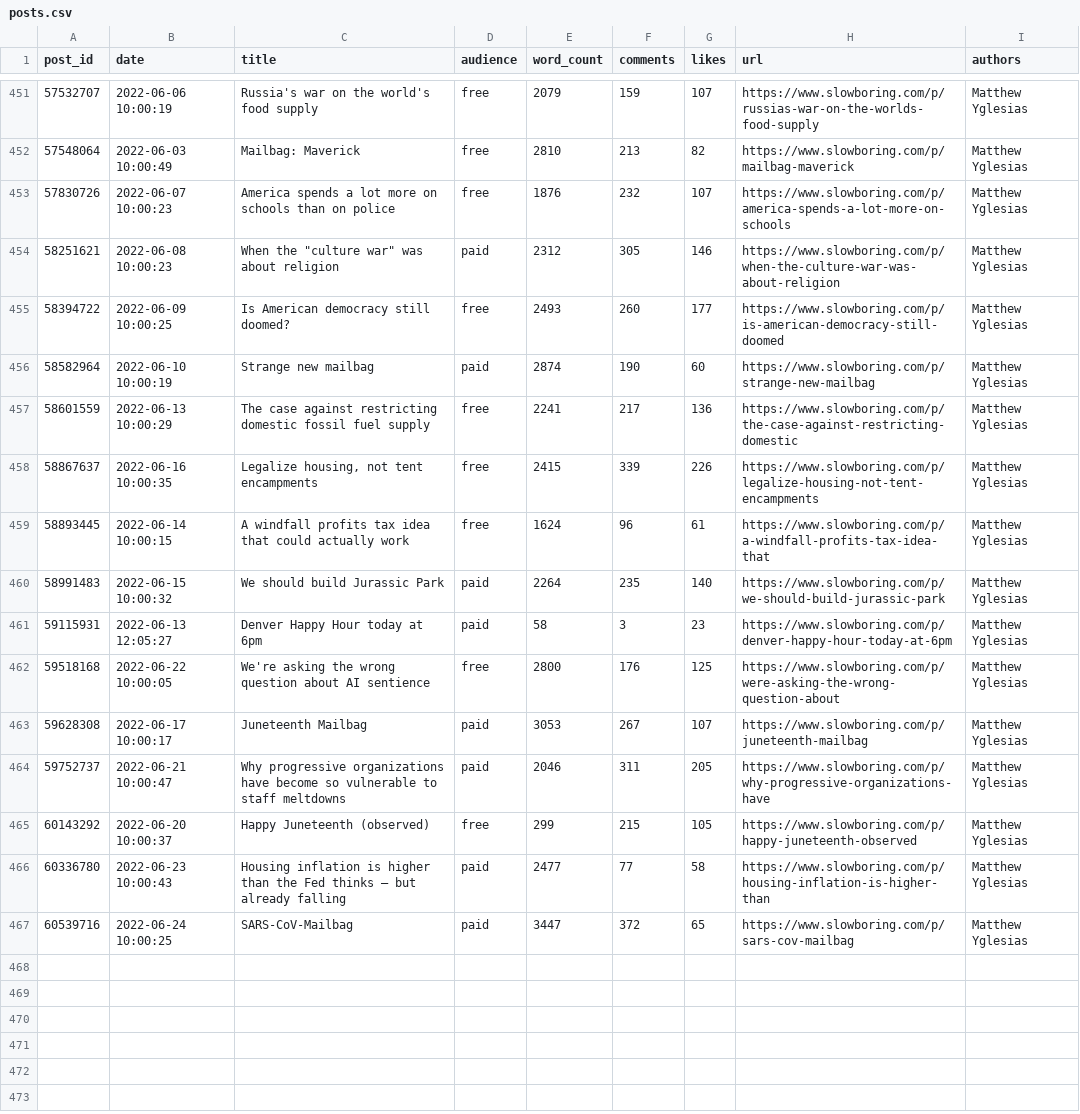
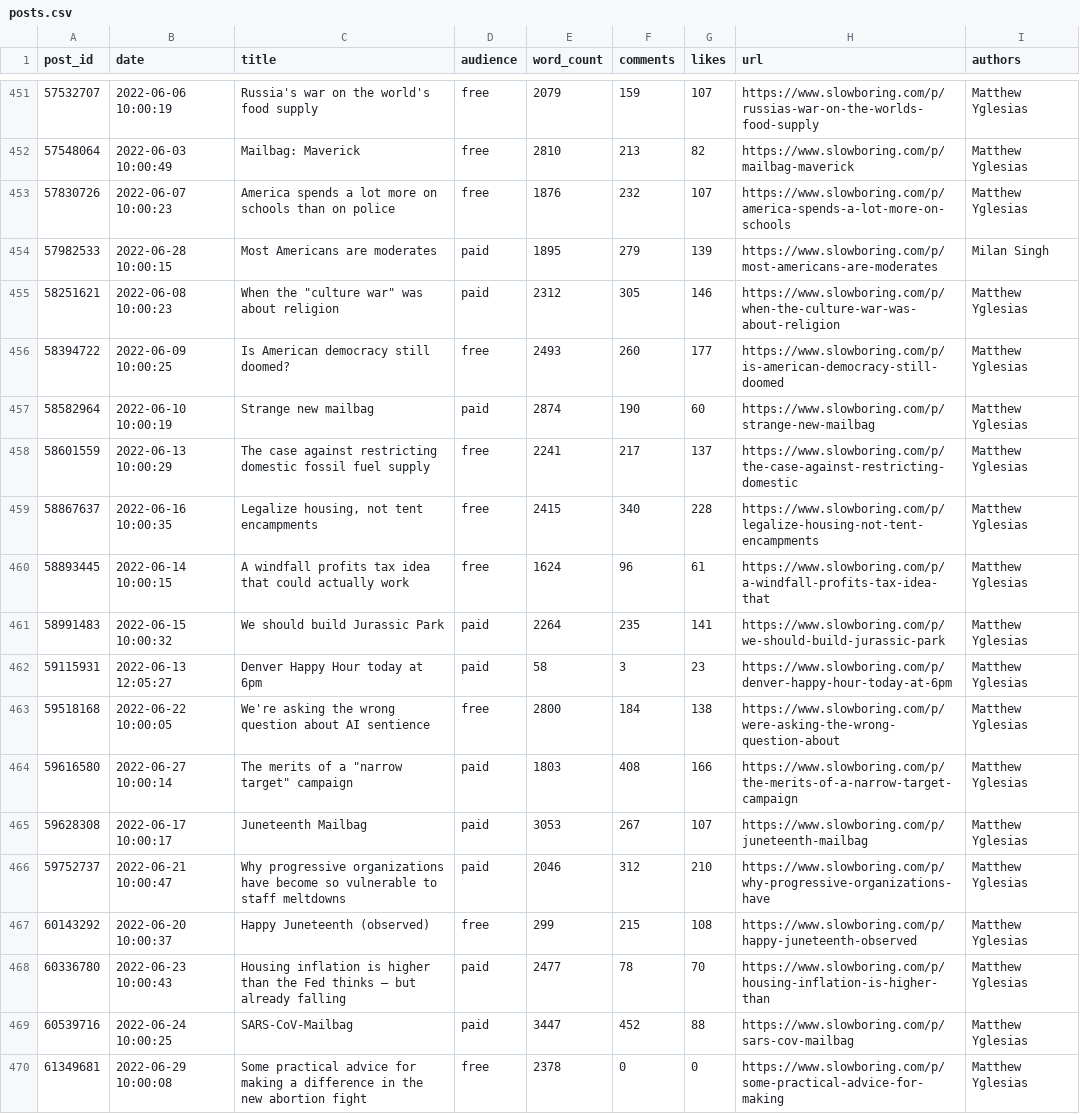
Before and after one commit to matthagy/slowboring_article_clusters, a CSV file: data/posts.csv, drawn as a sheet; only a part is shown, gaps mark what is left out.

```diff
--- a/data/posts.csv
+++ b/data/posts.csv
@@ -453,2 +453,3 @@ post_id,date,title,audience,word_count,comments,likes,url,authors
 57830726,2022-06-07 10:00:23,America spends a lot more on schools than on police ,free,1876,232,107,https://www.slowboring.com/p/america-spends-a-lot-more-on-schools,Matthew Yglesias
+57982533,2022-06-28 10:00:15,Most Americans are moderates,paid,1895,279,139,https://www.slowboring.com/p/most-americans-are-moderates,Milan Singh
 58251621,2022-06-08 10:00:23,"When the ""culture war"" was about religion",paid,2312,305,146,https://www.slowboring.com/p/when-the-culture-war-was-about-religion,Matthew Yglesias
@@ -456,12 +457,14 @@ post_id,date,title,audience,word_count,comments,likes,url,authors
 58582964,2022-06-10 10:00:19,Strange new mailbag ,paid,2874,190,60,https://www.slowboring.com/p/strange-new-mailbag,Matthew Yglesias
-58601559,2022-06-13 10:00:29,The case against restricting domestic fossil fuel supply ,free,2241,217,136,https://www.slowboring.com/p/the-case-against-restricting-domestic,Matthew Yglesias
-58867637,2022-06-16 10:00:35,"Legalize housing, not tent encampments ",free,2415,339,226,https://www.slowboring.com/p/legalize-housing-not-tent-encampments,Matthew Yglesias
+58601559,2022-06-13 10:00:29,The case against restricting domestic fossil fuel supply ,free,2241,217,137,https://www.slowboring.com/p/the-case-against-restricting-domestic,Matthew Yglesias
+58867637,2022-06-16 10:00:35,"Legalize housing, not tent encampments ",free,2415,340,228,https://www.slowboring.com/p/legalize-housing-not-tent-encampments,Matthew Yglesias
 58893445,2022-06-14 10:00:15,A windfall profits tax idea that could actually work,free,1624,96,61,https://www.slowboring.com/p/a-windfall-profits-tax-idea-that,Matthew Yglesias
-58991483,2022-06-15 10:00:32,We should build Jurassic Park,paid,2264,235,140,https://www.slowboring.com/p/we-should-build-jurassic-park,Matthew Yglesias
+58991483,2022-06-15 10:00:32,We should build Jurassic Park,paid,2264,235,141,https://www.slowboring.com/p/we-should-build-jurassic-park,Matthew Yglesias
 59115931,2022-06-13 12:05:27,Denver Happy Hour today at 6pm,paid,58,3,23,https://www.slowboring.com/p/denver-happy-hour-today-at-6pm,Matthew Yglesias
-59518168,2022-06-22 10:00:05,We're asking the wrong question about AI sentience,free,2800,176,125,https://www.slowboring.com/p/were-asking-the-wrong-question-about,Matthew Yglesias
+59518168,2022-06-22 10:00:05,We're asking the wrong question about AI sentience,free,2800,184,138,https://www.slowboring.com/p/were-asking-the-wrong-question-about,Matthew Yglesias
+59616580,2022-06-27 10:00:14,"The merits of a ""narrow target"" campaign",paid,1803,408,166,https://www.slowboring.com/p/the-merits-of-a-narrow-target-campaign,Matthew Yglesias
 59628308,2022-06-17 10:00:17,Juneteenth Mailbag,paid,3053,267,107,https://www.slowboring.com/p/juneteenth-mailbag,Matthew Yglesias
-59752737,2022-06-21 10:00:47,Why progressive organizations have become so vulnerable to staff meltdowns,paid,2046,311,205,https://www.slowboring.com/p/why-progressive-organizations-have,Matthew Yglesias
-60143292,2022-06-20 10:00:37,Happy Juneteenth (observed),free,299,215,105,https://www.slowboring.com/p/happy-juneteenth-observed,Matthew Yglesias
-60336780,2022-06-23 10:00:43,Housing inflation is higher than the Fed thinks — but already falling,paid,2477,77,58,https://www.slowboring.com/p/housing-inflation-is-higher-than,Matthew Yglesias
-60539716,2022-06-24 10:00:25,SARS-CoV-Mailbag,paid,3447,372,65,https://www.slowboring.com/p/sars-cov-mailbag,Matthew Yglesias
+59752737,2022-06-21 10:00:47,Why progressive organizations have become so vulnerable to staff meltdowns,paid,2046,312,210,https://www.slowboring.com/p/why-progressive-organizations-have,Matthew Yglesias
+60143292,2022-06-20 10:00:37,Happy Juneteenth (observed),free,299,215,108,https://www.slowboring.com/p/happy-juneteenth-observed,Matthew Yglesias
+60336780,2022-06-23 10:00:43,Housing inflation is higher than the Fed thinks — but already falling,paid,2477,78,70,https://www.slowboring.com/p/housing-inflation-is-higher-than,Matthew Yglesias
+60539716,2022-06-24 10:00:25,SARS-CoV-Mailbag,paid,3447,452,88,https://www.slowboring.com/p/sars-cov-mailbag,Matthew Yglesias
+61349681,2022-06-29 10:00:08,Some practical advice for making a difference in the new abortion fight,free,2378,0,0,https://www.slowboring.com/p/some-practical-advice-for-making,Matthew Yglesias
```
Also changed, not shown: data/words.csv, 2 other files.
